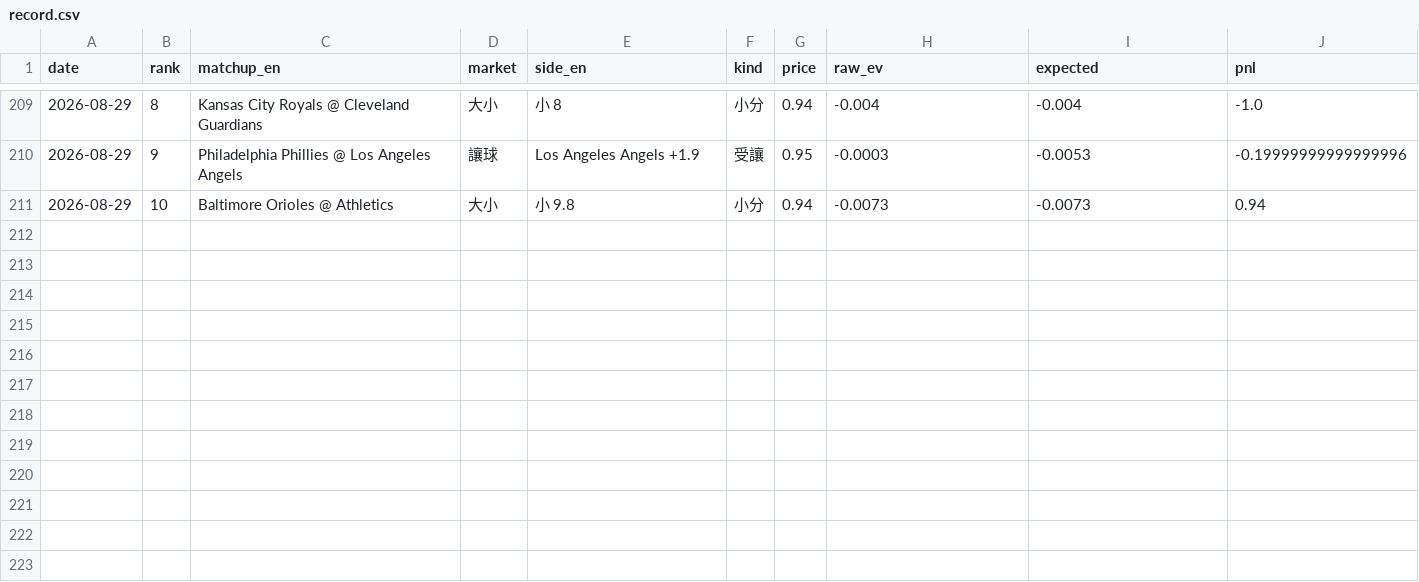
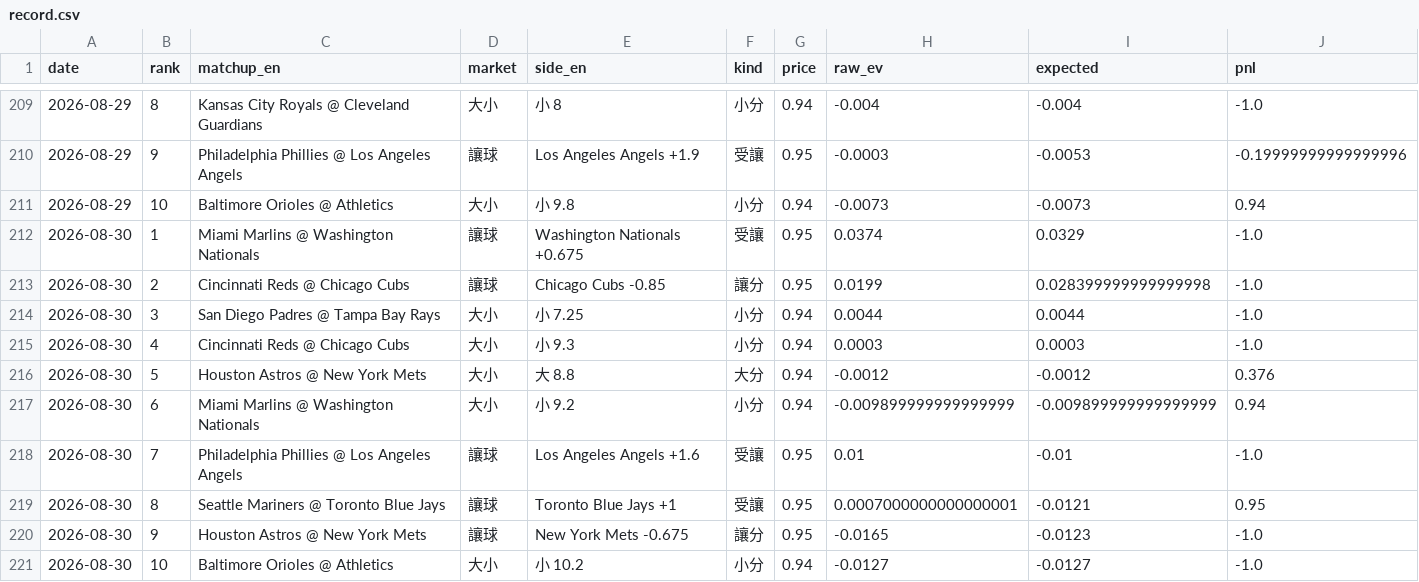
Before and after one commit to GizzyJeans/MLB, a CSV file: data/record.csv, drawn as a sheet; only a part is shown, gaps mark what is left out; the diff names each change by its address in the sheet, - before the commit and + after, or states it on an @@ line.

```diff
--- a/data/record.csv
+++ b/data/record.csv
+row 212: 2026-08-30 | 1 | Miami Marlins @ Washington Nationals | 讓球 | Washington Nationals +0.675 | 受讓 | 0.95 | 0.0374 | 0.0329 | -1.0
+row 213: 2026-08-30 | 2 | Cincinnati Reds @ Chicago Cubs | 讓球 | Chicago Cubs -0.85 | 讓分 | 0.95 | 0.0199 | 0.028399999999999998 | -1.0
+row 214: 2026-08-30 | 3 | San Diego Padres @ Tampa Bay Rays | 大小 | 小 7.25 | 小分 | 0.94 | 0.0044 | 0.0044 | -1.0
+row 215: 2026-08-30 | 4 | Cincinnati Reds @ Chicago Cubs | 大小 | 小 9.3 | 小分 | 0.94 | 0.0003 | 0.0003 | -1.0
+row 216: 2026-08-30 | 5 | Houston Astros @ New York Mets | 大小 | 大 8.8 | 大分 | 0.94 | -0.0012 | -0.0012 | 0.376
+row 217: 2026-08-30 | 6 | Miami Marlins @ Washington Nationals | 大小 | 小 9.2 | 小分 | 0.94 | -0.009899999999999999 | -0.009899999999999999 | 0.94
+row 218: 2026-08-30 | 7 | Philadelphia Phillies @ Los Angeles Angels | 讓球 | Los Angeles Angels +1.6 | 受讓 | 0.95 | 0.01 | -0.01 | -1.0
+row 219: 2026-08-30 | 8 | Seattle Mariners @ Toronto Blue Jays | 讓球 | Toronto Blue Jays +1 | 受讓 | 0.95 | 0.0007000000000000001 | -0.0121 | 0.95
+row 220: 2026-08-30 | 9 | Houston Astros @ New York Mets | 讓球 | New York Mets -0.675 | 讓分 | 0.95 | -0.0165 | -0.0123 | -1.0
+row 221: 2026-08-30 | 10 | Baltimore Orioles @ Athletics | 大小 | 小 10.2 | 小分 | 0.94 | -0.0127 | -0.0127 | -1.0
```
Also changed, not shown: 4 other files.
